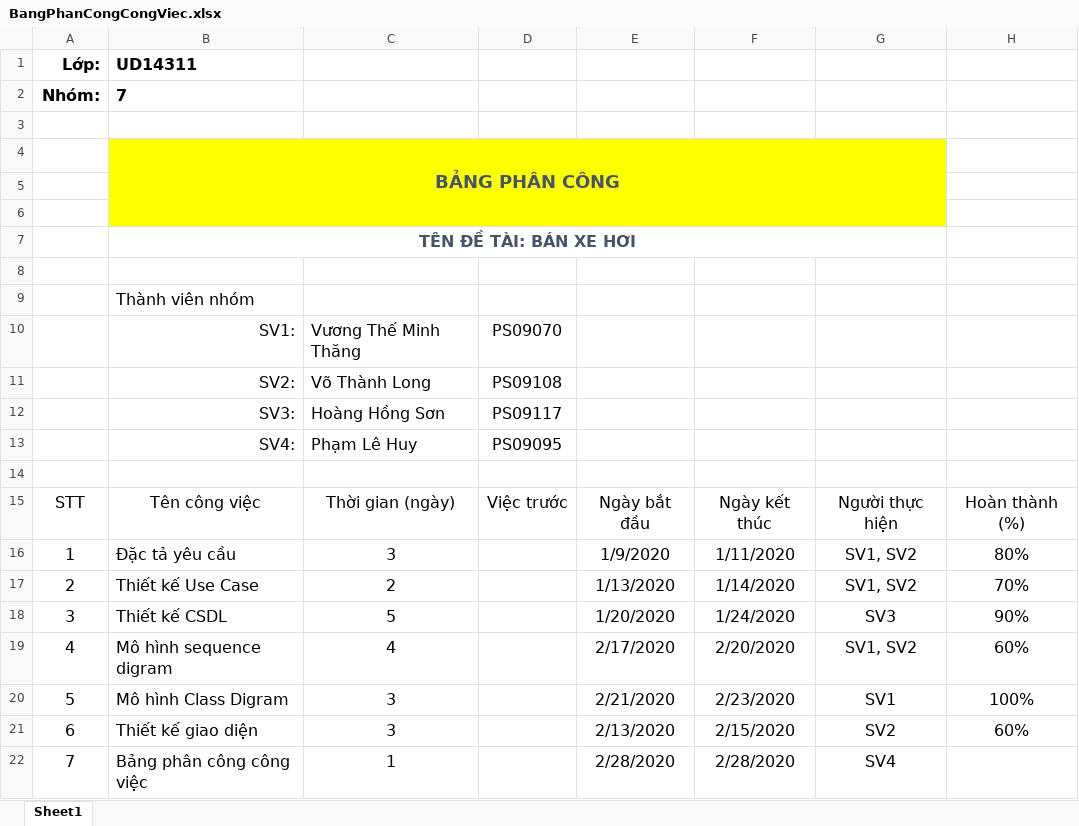
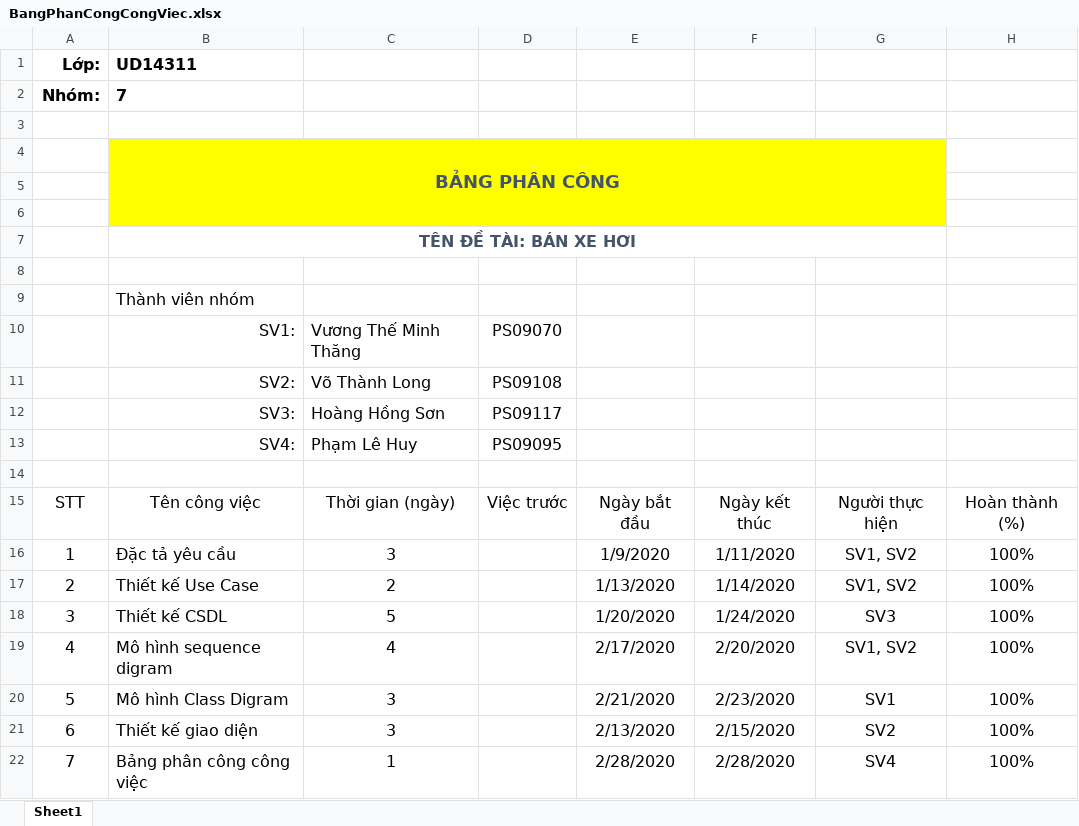
Before and after one commit to PeBear/CarPoly, an Excel workbook: PhanTich - Thiet Ke - CarPoly/BangPhanCongCongViec.xlsx, sheet Sheet1, drawn as a sheet; values as stored, in another font and other column widths than the file's, no borders; table styles not drawn; the diff names each change by its address in the sheet, - before the commit and + after, or states it on an @@ line.

Commit message:
Update Bang Phan Cong (Excel)

```diff
--- a/PhanTich - Thiet Ke - CarPoly/BangPhanCongCongViec.xlsx (sheet Sheet1)
+++ b/PhanTich - Thiet Ke - CarPoly/BangPhanCongCongViec.xlsx (sheet Sheet1)
-H16: 80%
+H16: 100%
-H17: 70%
+H17: 100%
-H18: 90%
+H18: 100%
-H19: 60%
+H19: 100%
-H21: 60%
+H21: 100%
-H22: (empty)
+H22: 100%
```
Also changed, not shown: 1 other file.
